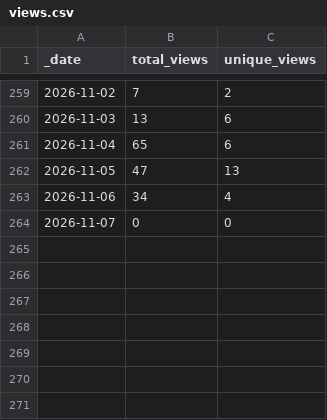
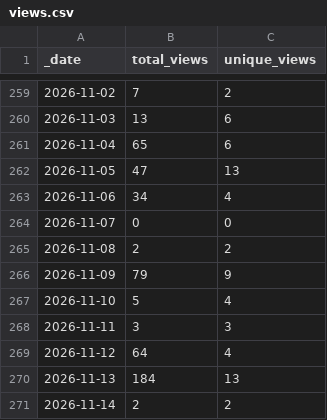
Before and after one commit to ansible-middleware/amq_streams, a CSV file: traffic/views.csv, drawn as a sheet; only a part is shown, gaps mark what is left out; the diff names each change by its address in the sheet, - before the commit and + after, or states it on an @@ line.

```diff
--- a/traffic/views.csv
+++ b/traffic/views.csv
+row 265: 2026-11-08 | 2 | 2
+row 266: 2026-11-09 | 79 | 9
+row 267: 2026-11-10 | 5 | 4
+row 268: 2026-11-11 | 3 | 3
+row 269: 2026-11-12 | 64 | 4
+row 270: 2026-11-13 | 184 | 13
+row 271: 2026-11-14 | 2 | 2
```
Also changed, not shown: traffic/clones.csv, 1 other file.
